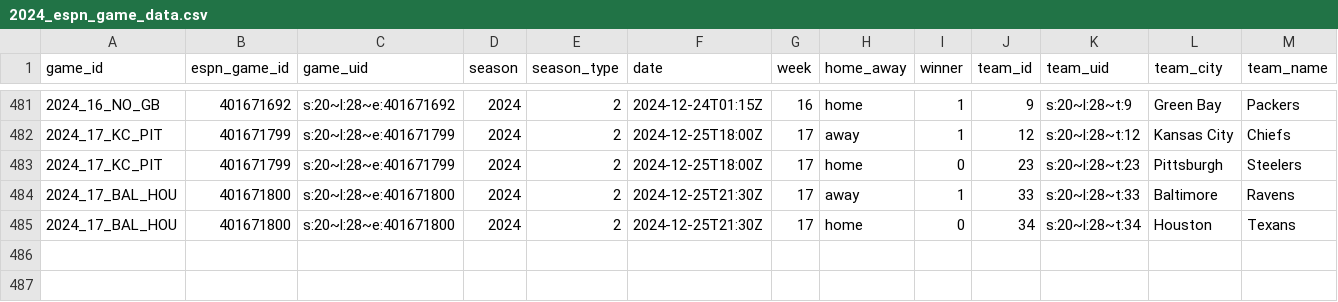
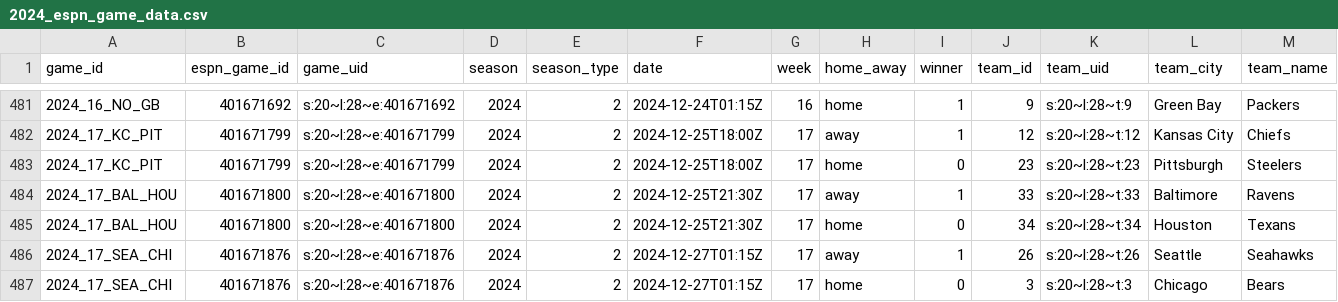
Before and after one commit to Josephhero/ESPN-Game-Data, a CSV file: Data/2024_espn_game_data.csv, drawn as a sheet; only a part is shown, gaps mark what is left out; rows hold the shown columns only; the diff names each change by its address in the sheet, - before the commit and + after, or states it on an @@ line.

```diff
--- a/Data/2024_espn_game_data.csv
+++ b/Data/2024_espn_game_data.csv
+row 486: 2024_17_SEA_CHI | 401671876 | s:20~l:28~e:401671876 | 2024 | 2 | 2024-12-27T01:15Z | 17 | away | 1 | 26 | s:20~l:28~t:26 | Seattle | Seahawks
+row 487: 2024_17_SEA_CHI | 401671876 | s:20~l:28~e:401671876 | 2024 | 2 | 2024-12-27T01:15Z | 17 | home | 0 | 3 | s:20~l:28~t:3 | Chicago | Bears
```
